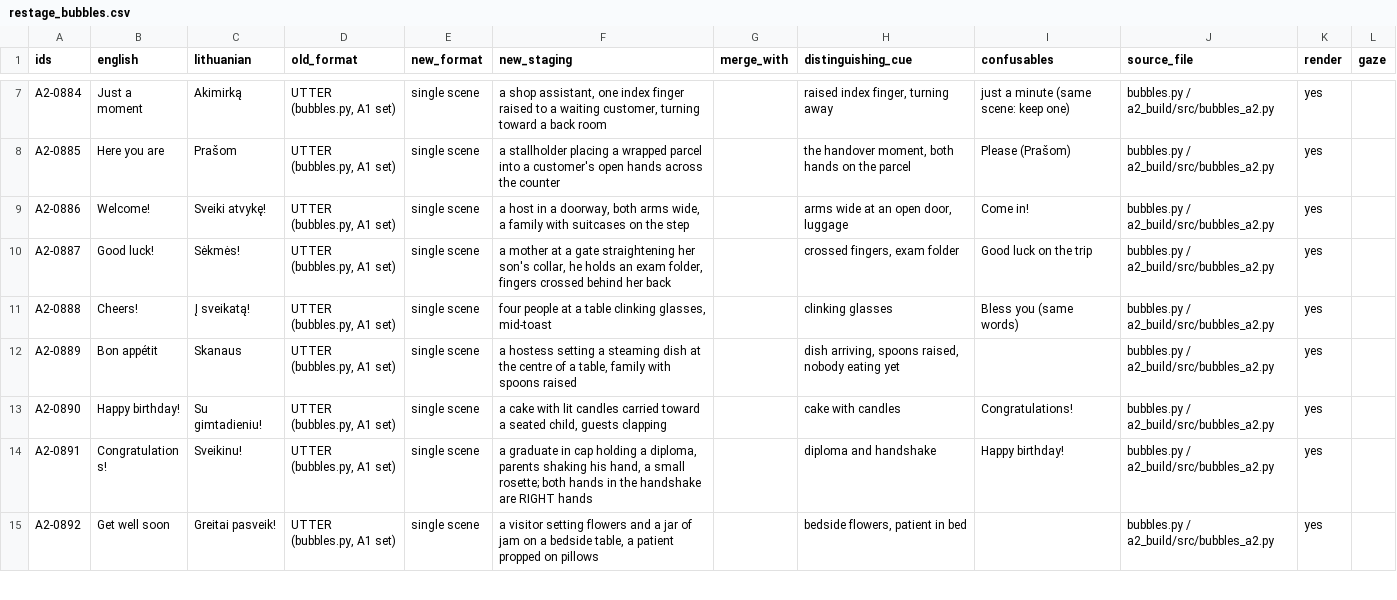
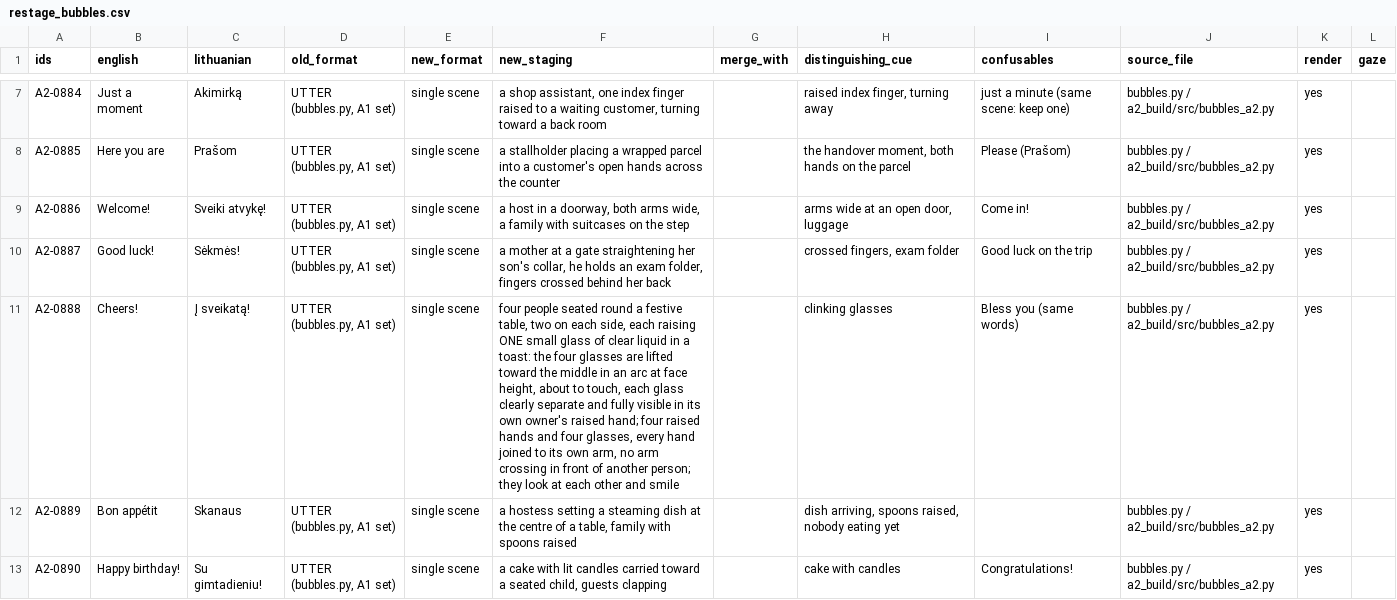
Before and after one commit to dainius-sileika/Lithuanian_Flashcards, a CSV file: a2_build/restage_bubbles.csv, drawn as a sheet; only a part is shown, gaps mark what is left out; the shorter side is filled out with more unchanged rows; the diff covers the shown part only.

```diff
--- a/a2_build/restage_bubbles.csv
+++ b/a2_build/restage_bubbles.csv
@@ -10,3 +10,3 @@ A2-0886,Welcome!,Sveiki atvykę!,"UTTER (bubbles.py, A1 set)",single scene,"a ho
 A2-0887,Good luck!,Sėkmės!,"UTTER (bubbles.py, A1 set)",single scene,"a mother at a gate straightening her son's collar, he holds an exam folder, fingers crossed behind her back",,"crossed fingers, exam folder",Good luck on the trip,bubbles.py / a2_build/src/bubbles_a2.py,yes,
-A2-0888,Cheers!,Į sveikatą!,"UTTER (bubbles.py, A1 set)",single scene,"four people at a table clinking glasses, mid-toast",,clinking glasses,Bless you (same words),bubbles.py / a2_build/src/bubbles_a2.py,yes,
+A2-0888,Cheers!,Į sveikatą!,"UTTER (bubbles.py, A1 set)",single scene,"four people seated round a festive table, two on each side, each raising ONE small glass of clear liquid in a toast: the four glasses are lifted toward the middle in an arc at face height, about to touch, each glass clearly separate and fully visible in its own owner's raised hand; four raised hands and four glasses, every hand joined to its own arm, no arm crossing in front of another person; they look at each other and smile",,clinking glasses,Bless you (same words),bubbles.py / a2_build/src/bubbles_a2.py,yes,
 A2-0889,Bon appétit,Skanaus,"UTTER (bubbles.py, A1 set)",single scene,"a hostess setting a steaming dish at the centre of a table, family with spoons raised",,"dish arriving, spoons raised, nobody eating yet",,bubbles.py / a2_build/src/bubbles_a2.py,yes,
```
Also changed, not shown: 3 edited cells elsewhere in this file, 11 other files.
